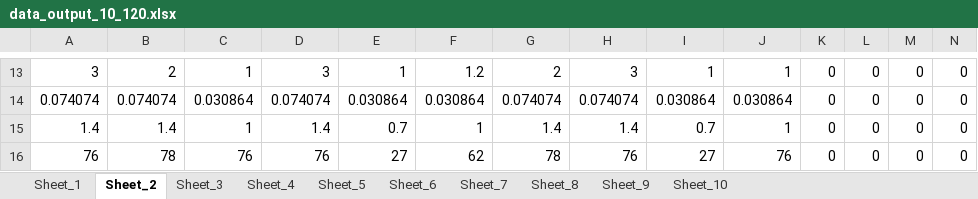
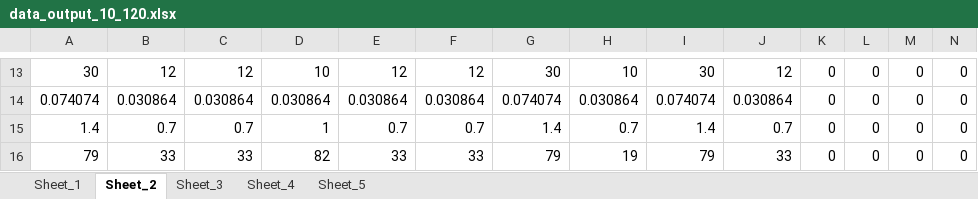
Before and after one commit to OurGroupNUAA/UAMSP-R, an Excel workbook: Data/data_output_10_120.xlsx, sheet Sheet_2, drawn as a sheet; only a part is shown, gaps mark what is left out; values as stored, in another font and other column widths than the file's, no borders; the diff covers the shown part only; the diff names each change by its address in the sheet, - before the commit and + after, or states it on an @@ line.

```diff
--- a/Data/data_output_10_120.xlsx (sheet Sheet_2)
+++ b/Data/data_output_10_120.xlsx (sheet Sheet_2)
-sheet tab: Sheet_6
-sheet tab: Sheet_7
-sheet tab: Sheet_8
-sheet tab: Sheet_9
-sheet tab: Sheet_10
-A13: 3
+A13: 30
-B13: 2
+B13: 12
-C13: 1
+C13: 12
-D13: 3
+D13: 10
-E13: 1
+E13: 12
-F13: 1.2
+F13: 12
-G13: 2
+G13: 30
-H13: 3
+H13: 10
-I13: 1
+I13: 30
-J13: 1
+J13: 12
-B14: 0.074074
+B14: 0.030864
-D14: 0.074074
+D14: 0.030864
-H14: 0.074074
+H14: 0.030864
-I14: 0.030864
+I14: 0.074074
-B15: 1.4
+B15: 0.7
-C15: 1
+C15: 0.7
-D15: 1.4
+D15: 1
-F15: 1
+F15: 0.7
-H15: 1.4
+H15: 0.7
-I15: 0.7
+I15: 1.4
-J15: 1
+J15: 0.7
-A16: 76
+A16: 79
-B16: 78
+B16: 33
-C16: 76
+C16: 33
-D16: 76
+D16: 82
-E16: 27
+E16: 33
-F16: 62
+F16: 33
-G16: 78
+G16: 79
-H16: 76
+H16: 19
-I16: 27
+I16: 79
-J16: 76
+J16: 33
```
Also changed, not shown: 5 added rows, 5 removed rows and 19 edited cells elsewhere in this sheet, sheet Sheet_5, sheet Sheet_3, sheet Sheet_1, sheet Sheet_4, Data/data_output_10_100.xlsx, Data/data_output_10_150.xlsx, 18 other files.
